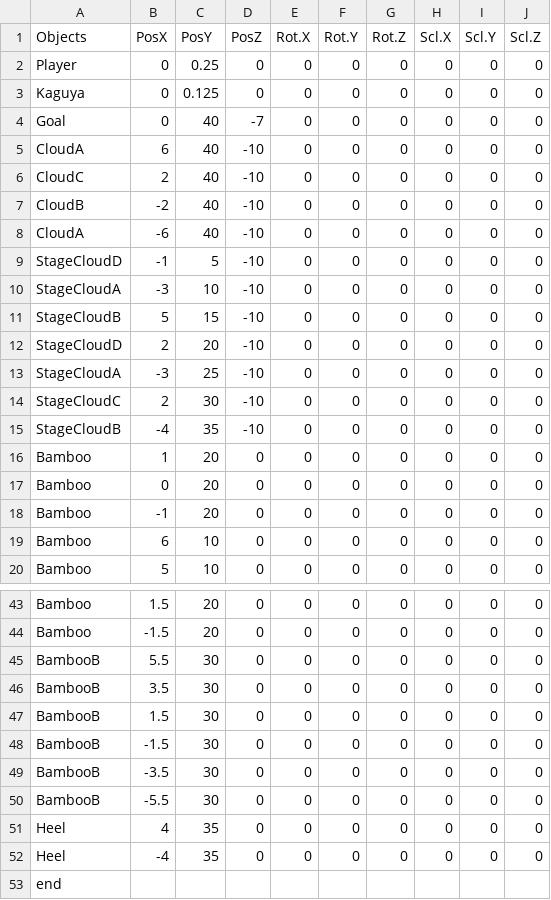
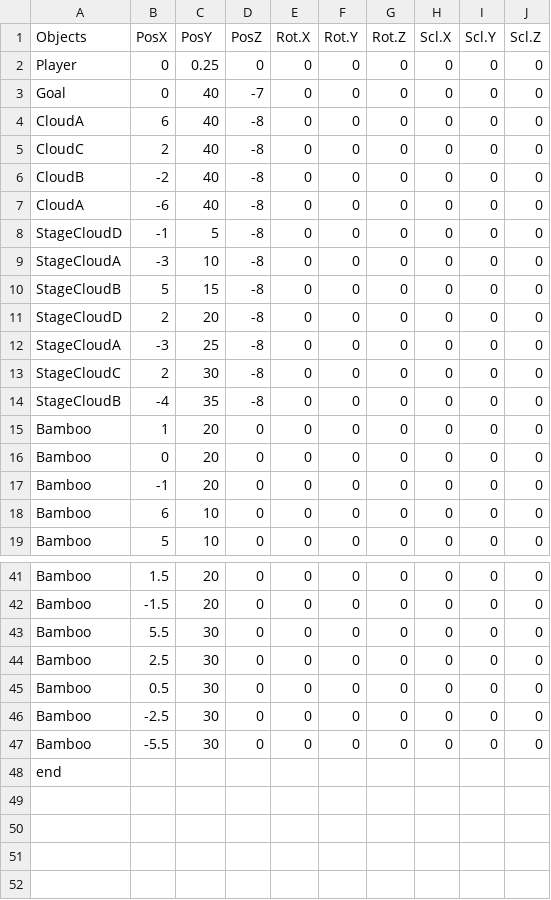
Before and after one commit to YamadaTsuyoshi/SterConnect, a CSV file: SimplSample026/media/CSV/Stage_1.csv, drawn as a sheet; only a part is shown, gaps mark what is left out; the diff covers the shown part only.

```diff
--- a/SimplSample026/media/CSV/Stage_1.csv
+++ b/SimplSample026/media/CSV/Stage_1.csv
@@ -2,15 +2,14 @@ Objects,PosX,PosY,PosZ,Rot.X,Rot.Y,Rot.Z,Scl.X,Scl.Y,Scl.Z
 Player,0,0.25,0,0,0,0,0,0,0
-Kaguya,0,0.125,0,0,0,0,0,0,0
 Goal,0,40,-7,0,0,0,0,0,0
-CloudA,6,40,-10,0,0,0,0,0,0
-CloudC,2,40,-10,0,0,0,0,0,0
-CloudB,-2,40,-10,0,0,0,0,0,0
-CloudA,-6,40,-10,0,0,0,0,0,0
-StageCloudD,-1,5,-10,0,0,0,0,0,0
-StageCloudA,-3,10,-10,0,0,0,0,0,0
-StageCloudB,5,15,-10,0,0,0,0,0,0
-StageCloudD,2,20,-10,0,0,0,0,0,0
-StageCloudA,-3,25,-10,0,0,0,0,0,0
-StageCloudC,2,30,-10,0,0,0,0,0,0
-StageCloudB,-4,35,-10,0,0,0,0,0,0
+CloudA,6,40,-8,0,0,0,0,0,0
+CloudC,2,40,-8,0,0,0,0,0,0
+CloudB,-2,40,-8,0,0,0,0,0,0
+CloudA,-6,40,-8,0,0,0,0,0,0
+StageCloudD,-1,5,-8,0,0,0,0,0,0
+StageCloudA,-3,10,-8,0,0,0,0,0,0
+StageCloudB,5,15,-8,0,0,0,0,0,0
+StageCloudD,2,20,-8,0,0,0,0,0,0
+StageCloudA,-3,25,-8,0,0,0,0,0,0
+StageCloudC,2,30,-8,0,0,0,0,0,0
+StageCloudB,-4,35,-8,0,0,0,0,0,0
 Bamboo,1,20,0,0,0,0,0,0,0
@@ -44,10 +42,7 @@ Bamboo,1.5,20,0,0,0,0,0,0,0
 Bamboo,-1.5,20,0,0,0,0,0,0,0
-BambooB,5.5,30,0,0,0,0,0,0,0
-BambooB,3.5,30,0,0,0,0,0,0,0
-BambooB,1.5,30,0,0,0,0,0,0,0
-BambooB,-1.5,30,0,0,0,0,0,0,0
-BambooB,-3.5,30,0,0,0,0,0,0,0
-BambooB,-5.5,30,0,0,0,0,0,0,0
-Heel,4,35,0,0,0,0,0,0,0
-Heel,-4,35,0,0,0,0,0,0,0
+Bamboo,5.5,30,0,0,0,0,0,0,0
+Bamboo,2.5,30,0,0,0,0,0,0,0
+Bamboo,0.5,30,0,0,0,0,0,0,0
+Bamboo,-2.5,30,0,0,0,0,0,0,0
+Bamboo,-5.5,30,0,0,0,0,0,0,0
 end,,,,,,,,,
```
Also changed, not shown: 1 removed row and 11 edited cells elsewhere in this file, SimplSample026/media/CSV/Stage_2.csv, 2 other files.
